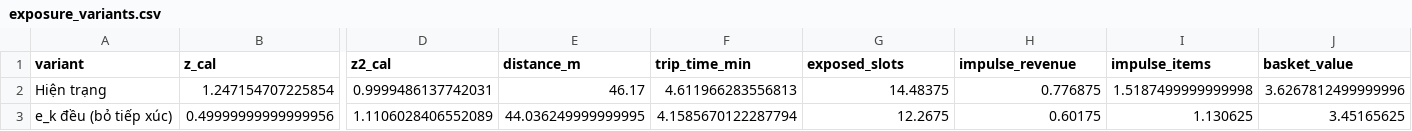
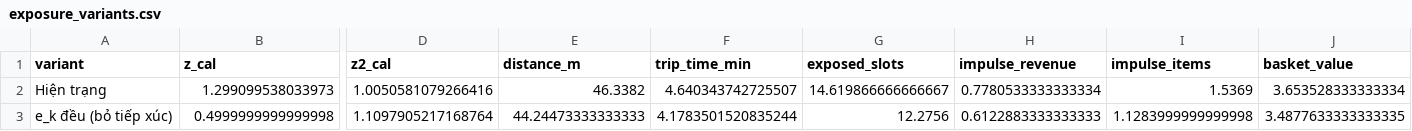
Before and after one commit to thanhdanh1709/Smart_Retail_Floor_Allocation, a CSV file: smart-retail-layout/results/E7/exposure_variants.csv, drawn as a sheet; only a part is shown, gaps mark what is left out; the diff covers the shown part only; the diff names each change by its address in the sheet, - before the commit and + after, or states it on an @@ line.

```diff
--- a/smart-retail-layout/results/E7/exposure_variants.csv
+++ b/smart-retail-layout/results/E7/exposure_variants.csv
-B2 (z_cal): 1.247154707225854
+B2 (z_cal): 1.299099538033973
-D2 (z2_cal): 0.9999486137742031
+D2 (z2_cal): 1.0050581079266416
-E2 (distance_m): 46.17
+E2 (distance_m): 46.3382
-F2 (trip_time_min): 4.611966283556813
+F2 (trip_time_min): 4.640343742725507
-G2 (exposed_slots): 14.48375
+G2 (exposed_slots): 14.619866666666667
-H2 (impulse_revenue): 0.776875
+H2 (impulse_revenue): 0.7780533333333334
-I2 (impulse_items): 1.5187499999999998
+I2 (impulse_items): 1.5369
-J2 (basket_value): 3.6267812499999996
+J2 (basket_value): 3.653528333333334
-B3 (z_cal): 0.49999999999999956
+B3 (z_cal): 0.4999999999999998
-D3 (z2_cal): 1.1106028406552089
+D3 (z2_cal): 1.1097905217168764
-E3 (distance_m): 44.036249999999995
+E3 (distance_m): 44.24473333333333
-F3 (trip_time_min): 4.1585670122287794
+F3 (trip_time_min): 4.1783501520835244
-G3 (exposed_slots): 12.2675
+G3 (exposed_slots): 12.2756
-H3 (impulse_revenue): 0.60175
+H3 (impulse_revenue): 0.6122883333333333
-I3 (impulse_items): 1.130625
+I3 (impulse_items): 1.1283999999999998
-J3 (basket_value): 3.45165625
+J3 (basket_value): 3.4877633333333335
```
Also changed, not shown: 1 added row and 69 edited cells elsewhere in this file, smart-retail-layout/results/E5/recommendations.csv, smart-retail-layout/results/E6/R_curve.csv, 29 other files.
